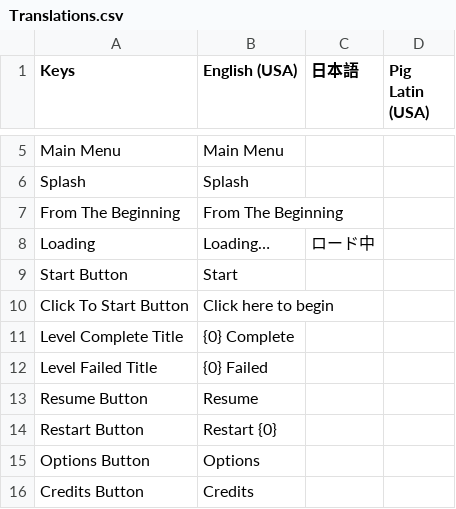
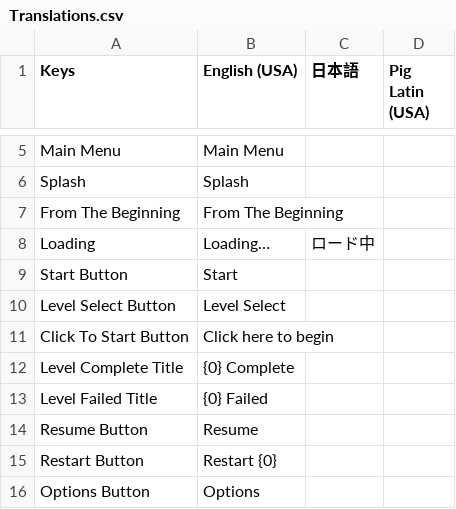
Before and after one commit to OmiyaGames/template-unity-project, a CSV file: Assets/Project/Translations.csv, drawn as a sheet; only a part is shown, gaps mark what is left out; the shorter side is filled out with more unchanged rows; the diff names each change by its address in the sheet, - before the commit and + after, or states it on an @@ line.

```diff
--- a/Assets/Project/Translations.csv
+++ b/Assets/Project/Translations.csv
+row 10: Level Select Button | Level Select
```
Also changed, not shown: 3 other files.
